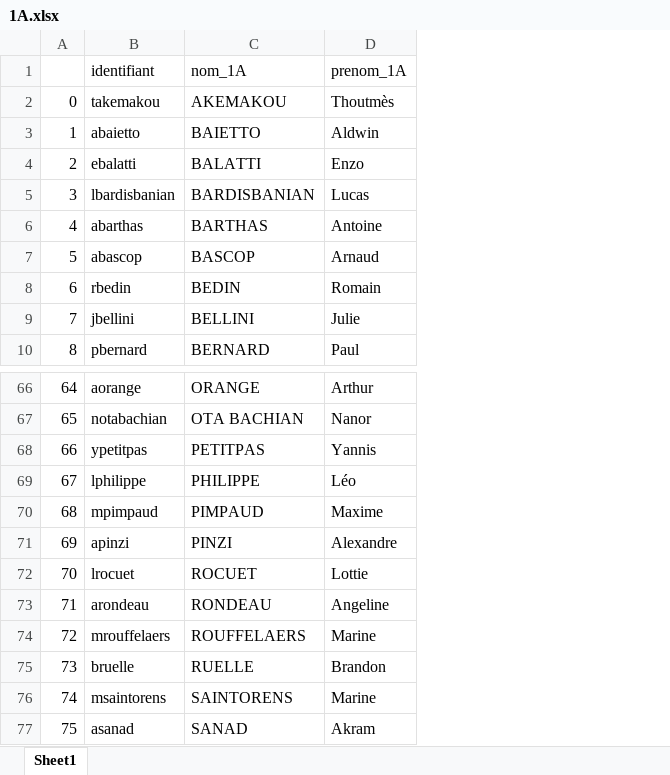
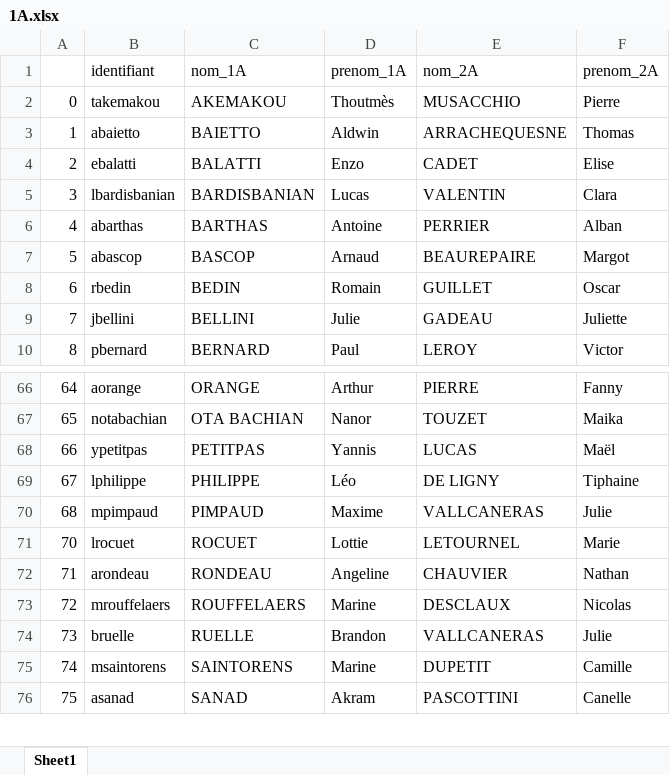
Before and after one commit to lejugeti/2A, an Excel workbook: BDF/1A.xlsx, sheet Sheet1, drawn as a sheet; only a part is shown, gaps mark what is left out; values as stored, in another font and other column widths than the file's, no borders; removed rows and columns are numbered as before the commit, all else as after; the diff names each change by its address in the sheet, - before the commit and + after, or states it on an @@ line.

```diff
--- a/BDF/1A.xlsx (sheet Sheet1)
+++ b/BDF/1A.xlsx (sheet Sheet1)
+column E (nom_2A), rows 2-10: MUSACCHIO | ARRACHEQUESNE | CADET | VALENTIN | PERRIER | BEAUREPAIRE | GUILLET | GADEAU | LEROY; rows 66-76: PIERRE | TOUZET | LUCAS | DE LIGNY | VALLCANERAS | LETOURNEL | CHAUVIER | DESCLAUX | VALLCANERAS | DUPETIT | PASCOTTINI
+column F (prenom_2A), rows 2-10: Pierre | Thomas | Elise | Clara | Alban | Margot | Oscar | Juliette | Victor; rows 66-76: Fanny | Maika | Maël | Tiphaine | Julie | Marie | Nathan | Nicolas | Julie | Camille | Canelle
-row 71: 69 | apinzi | PINZI | Alexandre
```
Also changed, not shown: 3 other files.
